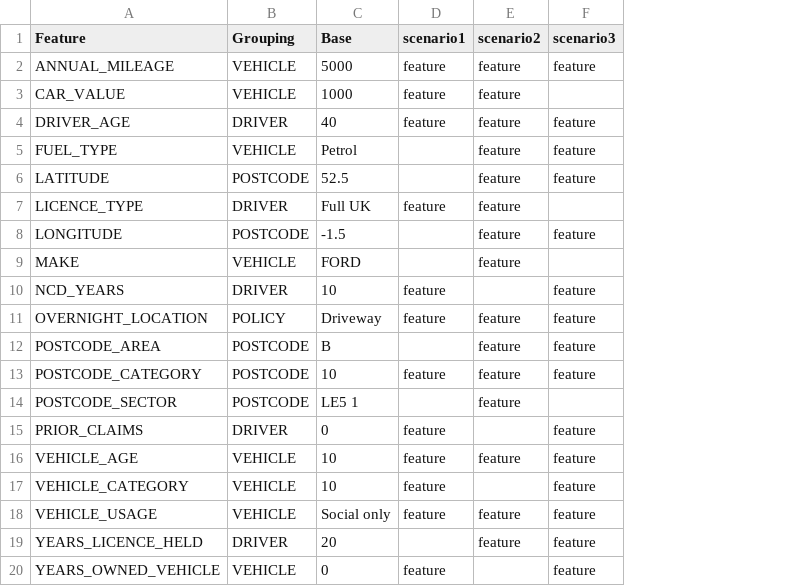
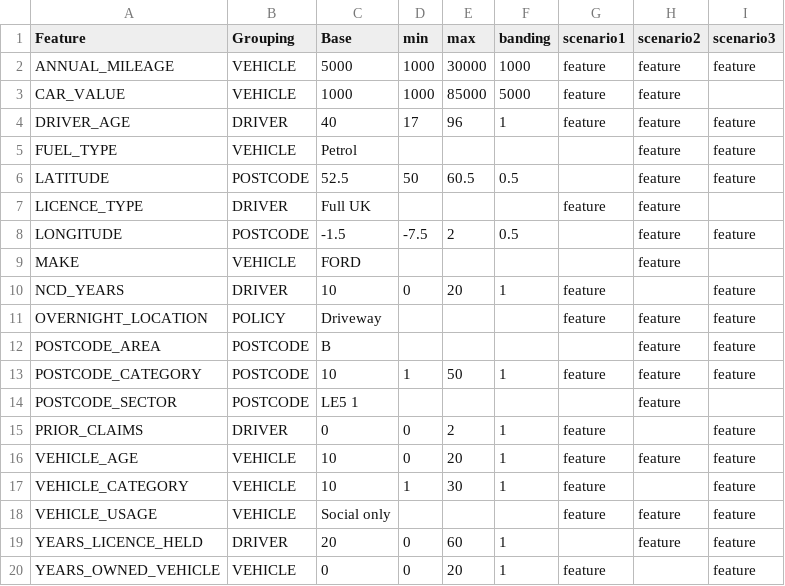
Before and after one commit to SpeckledJim2/py_lucidum, a CSV file: specs/feature_spec.csv, drawn as a sheet; the diff names each change by its address in the sheet, - before the commit and + after, or states it on an @@ line.

```diff
--- a/specs/feature_spec.csv
+++ b/specs/feature_spec.csv
+column D (min), rows 2-20: 1000 | 1000 | 17 |  | 50 |  | -7.5 |  | 0 |  |  | 1 |  | 0 | 0 | 1 |  | 0 | 0
+column E (max), rows 2-20: 30000 | 85000 | 96 |  | 60.5 |  | 2 |  | 20 |  |  | 50 |  | 2 | 20 | 30 |  | 60 | 20
+column F (banding), rows 2-20: 1000 | 5000 | 1 |  | 0.5 |  | 0.5 |  | 1 |  |  | 1 |  | 1 | 1 | 1 |  | 1 | 1
```
Also changed, not shown: 19 other files.
